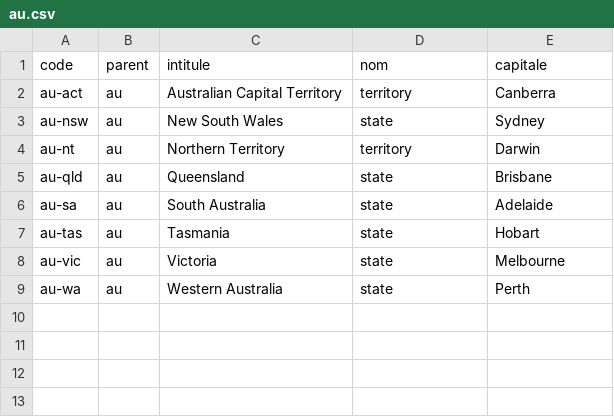
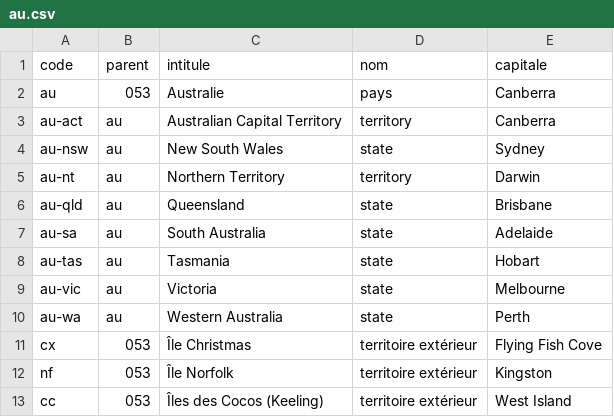
Before and after one commit to medina474/r5a10, a CSV file: data/regions/au.csv, drawn as a sheet; the diff names each change by its address in the sheet, - before the commit and + after, or states it on an @@ line.

```diff
--- a/data/regions/au.csv
+++ b/data/regions/au.csv
+row 2: au | 053 | Australie | pays | Canberra
+row 11: cx | 053 | Île Christmas | territoire extérieur | Flying Fish Cove
+row 12: nf | 053 | Île Norfolk | territoire extérieur | Kingston
+row 13: cc | 053 | Îles des Cocos (Keeling) | territoire extérieur | West Island
```
Also changed, not shown: data/regions/bl.csv, data/regions/gb.csv, 26 other files.
